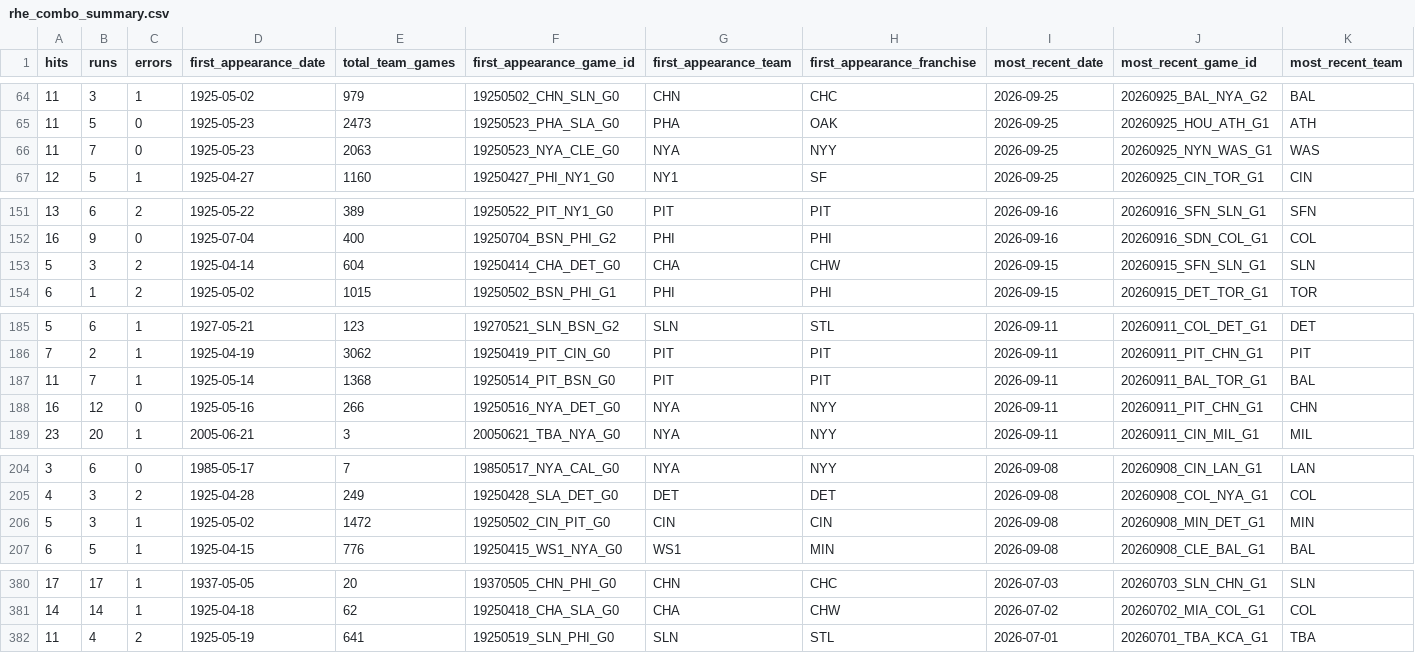
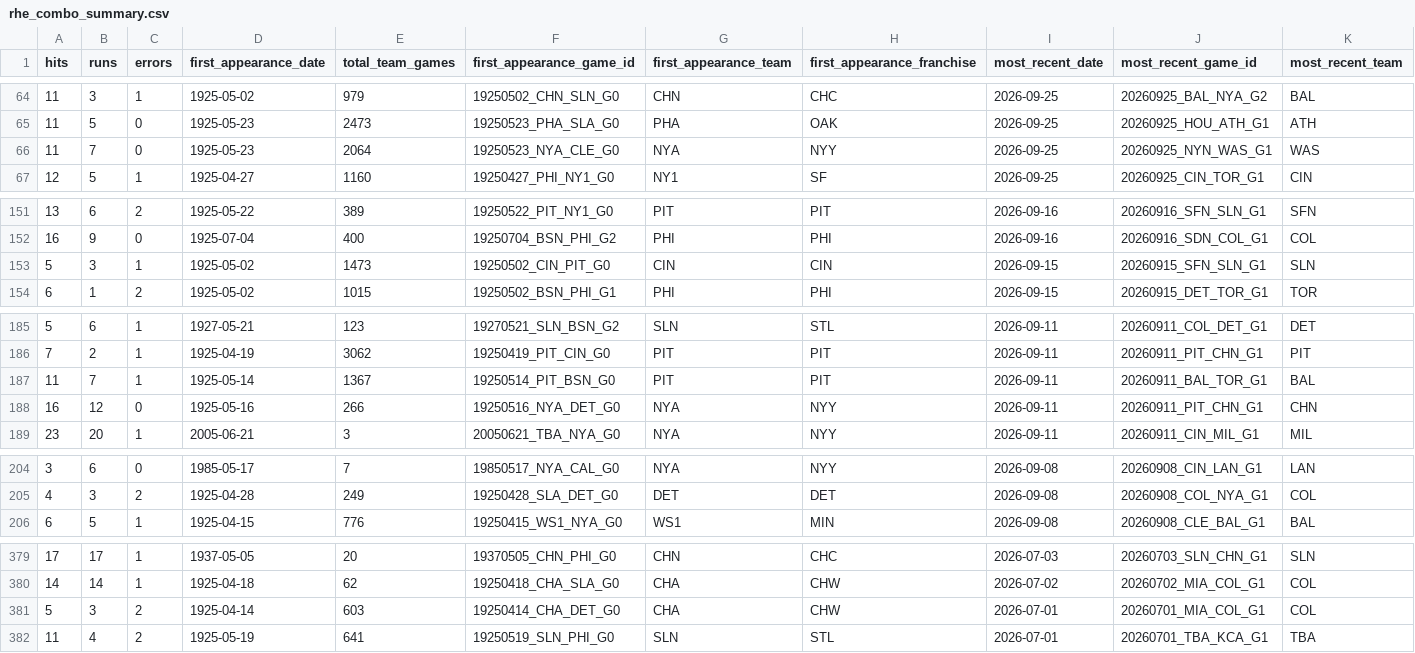
Before and after one commit to JacobPilawa/box_scorigami, a CSV file: validation/rhe_combo_summary.csv, drawn as a sheet; only a part is shown, gaps mark what is left out; removed rows and columns are numbered as before the commit, all else as after; rows hold the shown columns only; the diff names each change by its address in the sheet, - before the commit and + after, or states it on an @@ line.

```diff
--- a/validation/rhe_combo_summary.csv
+++ b/validation/rhe_combo_summary.csv
-E66 (total_team_games): 2063
+E66 (total_team_games): 2064
-C153 (errors): 2
+C153 (errors): 1
-D153 (first_appearance_date): 1925-04-14
+D153 (first_appearance_date): 1925-05-02
-E153 (total_team_games): 604
+E153 (total_team_games): 1473
-F153 (first_appearance_game_id): 19250414_CHA_DET_G0
+F153 (first_appearance_game_id): 19250502_CIN_PIT_G0
-G153 (first_appearance_team): CHA
+G153 (first_appearance_team): CIN
-H153 (first_appearance_franchise): CHW
+H153 (first_appearance_franchise): CIN
-E187 (total_team_games): 1368
+E187 (total_team_games): 1367
-row 206: 5 | 3 | 1 | 1925-05-02 | 1472 | 19250502_CIN_PIT_G0 | CIN | CIN | 2026-09-08 | 20260908_MIN_DET_G1 | MIN
+row 381: 5 | 3 | 2 | 1925-04-14 | 603 | 19250414_CHA_DET_G0 | CHA | CHW | 2026-07-01 | 20260701_MIA_COL_G1 | COL
```
Also changed, not shown: validation/franchise_combo_tracking.csv, validation/panel_sanity.csv, 10 other files.
